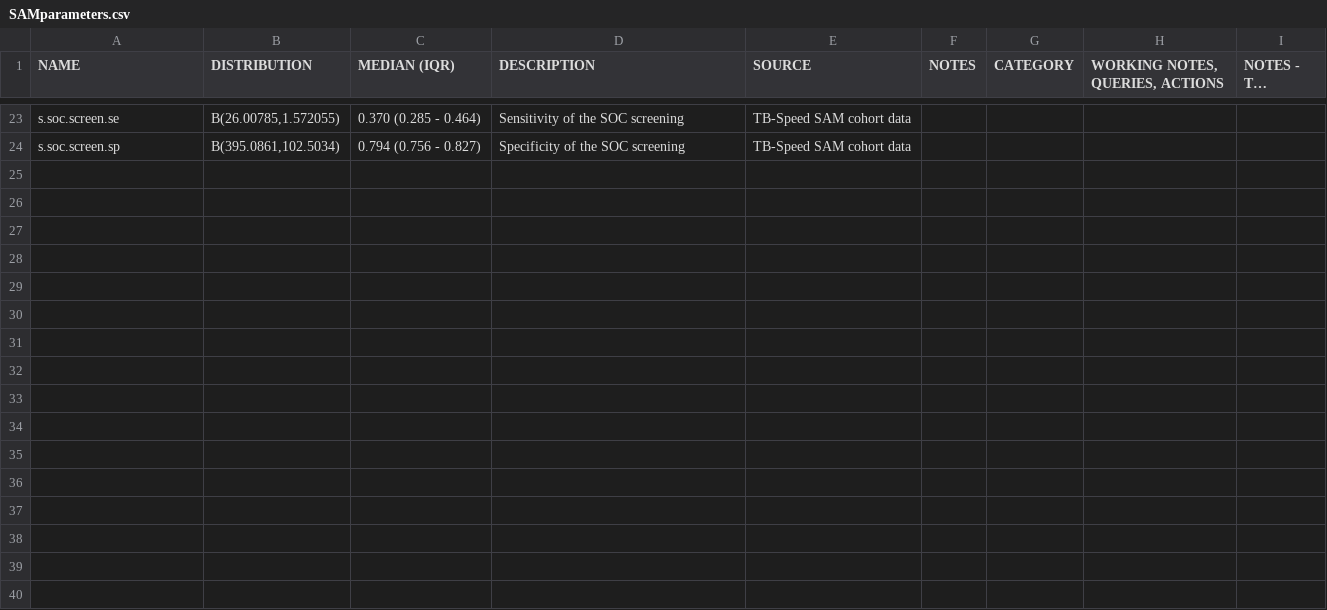
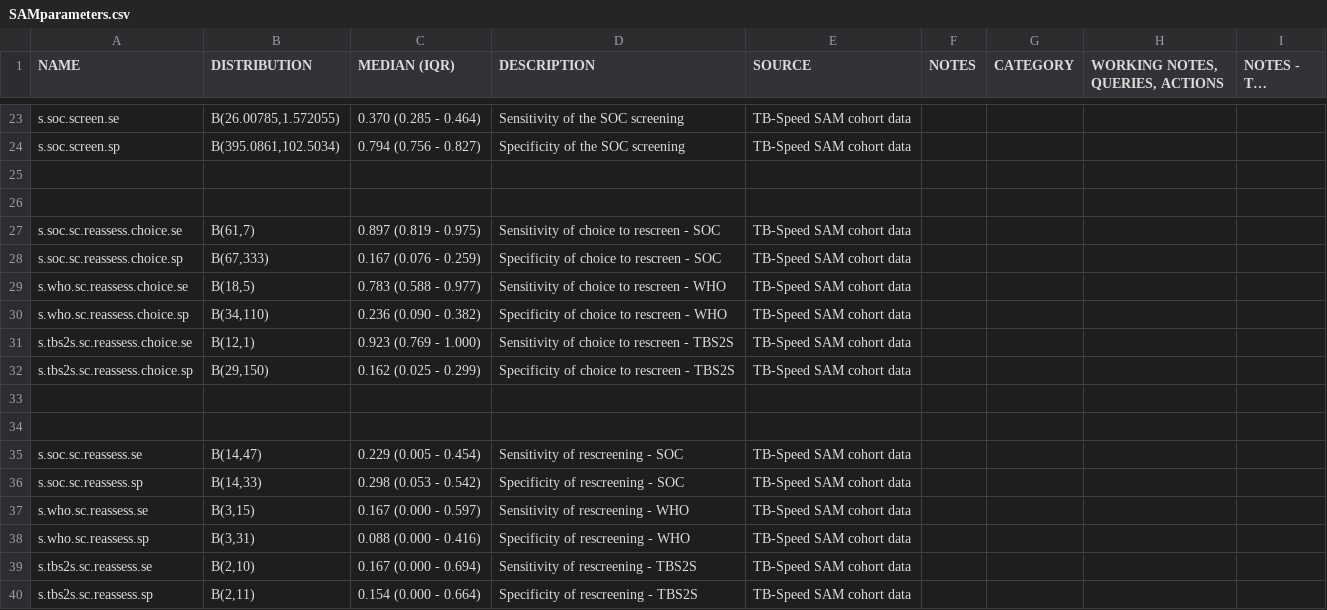
Before and after one commit to petedodd/TBSsam, a CSV file: data/SAMparameters.csv, drawn as a sheet; only a part is shown, gaps mark what is left out; long unchanged cells end in ….

Commit message:
Adding se/sp of SOC, WHO, TBS2S rescreening parms (choice to rescreen and rescreening exam)

```diff
--- a/data/SAMparameters.csv
+++ b/data/SAMparameters.csv
@@ -24 +24,17 @@ s.soc.screen.se,"B(26.00785,1.572055)",0.370 (0.285 - 0.464),Sensitivity of the
 s.soc.screen.sp,"B(395.0861,102.5034)",0.794 (0.756 - 0.827),Specificity of the SOC screening,TB-Speed SAM cohort data,,,,
+,,,,,,,,
+,,,,,,,,
+s.soc.sc.reassess.choice.se,"B(61,7) ",0.897 (0.819 - 0.975),Sensitivity of choice to rescreen - SOC,TB-Speed SAM cohort data,,,,
+s.soc.sc.reassess.choice.sp,"B(67,333)",0.167 (0.076 - 0.259),Specificity of choice to rescreen - SOC,TB-Speed SAM cohort data,,,,
+s.who.sc.reassess.choice.se,"B(18,5) ",0.783 (0.588 - 0.977),Sensitivity of choice to rescreen - WHO,TB-Speed SAM cohort data,,,,
+s.who.sc.reassess.choice.sp,"B(34,110)",0.236 (0.090 - 0.382),Specificity of choice to rescreen - WHO,TB-Speed SAM cohort data,,,,
+s.tbs2s.sc.reassess.choice.se,"B(12,1) ",0.923 (0.769 - 1.000),Sensitivity of choice to rescreen - TBS2S,TB-Speed SAM cohort data,,,,
+s.tbs2s.sc.reassess.choice.sp,"B(29,150)",0.162 (0.025 - 0.299),Specificity of choice to rescreen - TBS2S,TB-Speed SAM cohort data,,,,
+,,,,,,,,
+,,,,,,,,
+s.soc.sc.reassess.se,"B(14,47)",0.229 (0.005 - 0.454),Sensitivity of rescreening - SOC,TB-Speed SAM cohort data,,,,
+s.soc.sc.reassess.sp,"B(14,33)",0.298 (0.053 - 0.542),Specificity of rescreening - SOC,TB-Speed SAM cohort data,,,,
+s.who.sc.reassess.se,"B(3,15)",0.167 (0.000 - 0.597),Sensitivity of rescreening - WHO,TB-Speed SAM cohort data,,,,
+s.who.sc.reassess.sp,"B(3,31)",0.088 (0.000 - 0.416),Specificity of rescreening - WHO,TB-Speed SAM cohort data,,,,
+s.tbs2s.sc.reassess.se,"B(2,10)",0.167 (0.000 - 0.694),Sensitivity of rescreening - TBS2S,TB-Speed SAM cohort data,,,,
+s.tbs2s.sc.reassess.sp,"B(2,11)",0.154 (0.000 - 0.664),Specificity of rescreening - TBS2S,TB-Speed SAM cohort data,,,,
```
